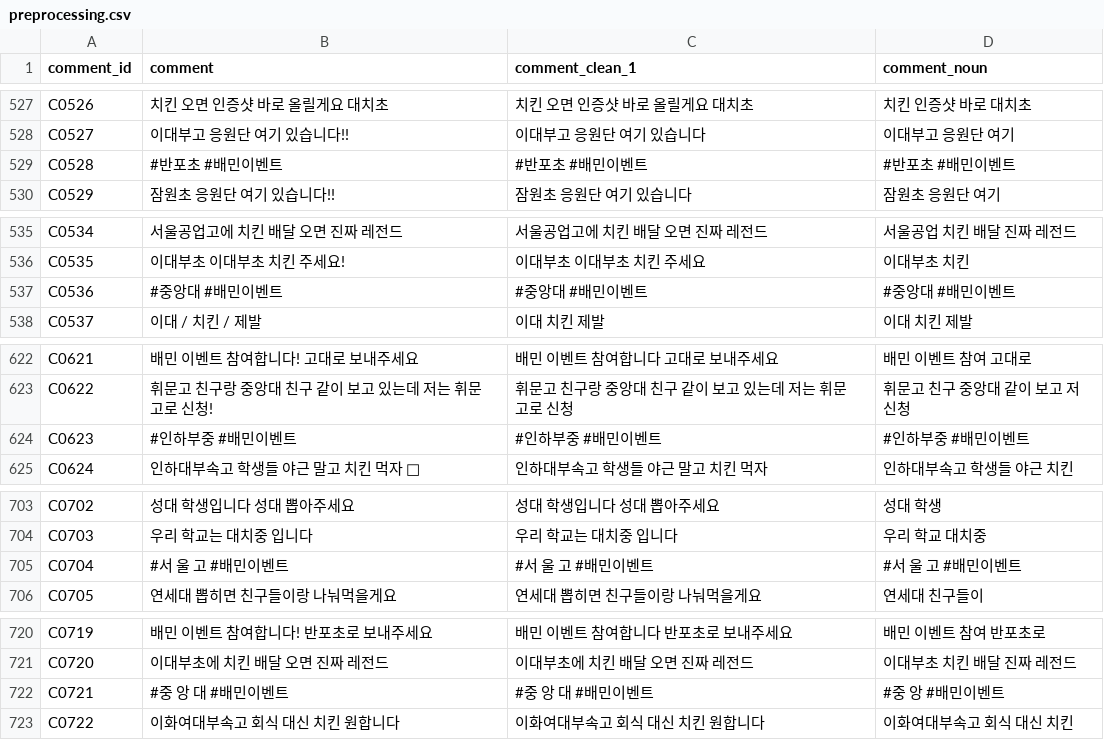
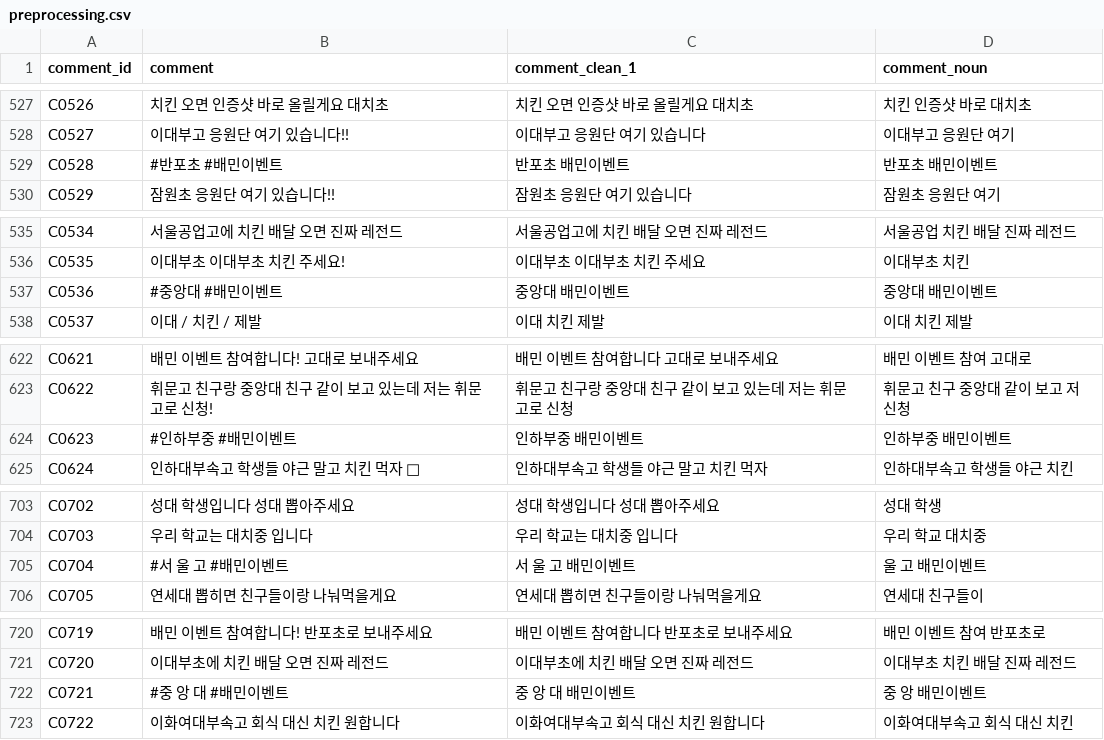
Before and after one commit to imadeit-gyuriPARK/Dongguk_dreampath, a CSV file: data/processed/preprocessing.csv, drawn as a sheet; only a part is shown, gaps mark what is left out; the diff covers the shown part only.

```diff
--- a/data/processed/preprocessing.csv
+++ b/data/processed/preprocessing.csv
@@ -528,3 +528,3 @@ C0526,치킨 오면 인증샷 바로 올릴게요 대치초,치킨 오면 인증
 C0527,이대부고 응원단 여기 있습니다!!,이대부고 응원단 여기 있습니다,이대부고 응원단 여기
-C0528,#반포초 #배민이벤트,#반포초 #배민이벤트,#반포초 #배민이벤트
+C0528,#반포초 #배민이벤트,반포초 배민이벤트,반포초 배민이벤트
 C0529,잠원초 응원단 여기 있습니다!!,잠원초 응원단 여기 있습니다,잠원초 응원단 여기
@@ -536,3 +536,3 @@ C0534,서울공업고에 치킨 배달 오면 진짜 레전드,서울공업고
 C0535,이대부초 이대부초 치킨 주세요!,이대부초 이대부초 치킨 주세요,이대부초 치킨
-C0536,#중앙대 #배민이벤트,#중앙대 #배민이벤트,#중앙대 #배민이벤트
+C0536,#중앙대 #배민이벤트,중앙대 배민이벤트,중앙대 배민이벤트
 C0537,이대 / 치킨 / 제발,이대 치킨 제발,이대 치킨 제발
@@ -623,3 +623,3 @@ C0621,배민 이벤트 참여합니다! 고대로 보내주세요,배민 이벤
 C0622,휘문고 친구랑 중앙대 친구 같이 보고 있는데 저는 휘문고로 신청!,휘문고 친구랑 중앙대 친구 같이 보고 있는데 저는 휘문고로 신청,휘문고 친구 중앙대 같이 보고 저 신청
-C0623,#인하부중 #배민이벤트,#인하부중 #배민이벤트,#인하부중 #배민이벤트
+C0623,#인하부중 #배민이벤트,인하부중 배민이벤트,인하부중 배민이벤트
 C0624,인하대부속고 학생들 야근 말고 치킨 먹자 🙏,인하대부속고 학생들 야근 말고 치킨 먹자,인하대부속고 학생들 야근 치킨
@@ -704,3 +704,3 @@ C0702,성대 학생입니다 성대 뽑아주세요,성대 학생입니다 성
 C0703,우리 학교는 대치중 입니다,우리 학교는 대치중 입니다,우리 학교 대치중
-C0704,#서 울 고 #배민이벤트,#서 울 고 #배민이벤트,#서 울 고 #배민이벤트
+C0704,#서 울 고 #배민이벤트,서 울 고 배민이벤트,울 고 배민이벤트
 C0705,연세대 뽑히면 친구들이랑 나눠먹을게요,연세대 뽑히면 친구들이랑 나눠먹을게요,연세대 친구들이
@@ -721,3 +721,3 @@ C0719,배민 이벤트 참여합니다! 반포초로 보내주세요,배민 이
 C0720,이대부초에 치킨 배달 오면 진짜 레전드,이대부초에 치킨 배달 오면 진짜 레전드,이대부초 치킨 배달 진짜 레전드
-C0721,#중 앙 대 #배민이벤트,#중 앙 대 #배민이벤트,#중 앙 #배민이벤트
+C0721,#중 앙 대 #배민이벤트,중 앙 대 배민이벤트,중 앙 배민이벤트
 C0722,이화여대부속고 회식 대신 치킨 원합니다,이화여대부속고 회식 대신 치킨 원합니다,이화여대부속고 회식 대신 치킨
```
Also changed, not shown: 34 edited cells elsewhere in this file, data/processed/school_candidate_counts.csv, 11 other files.
